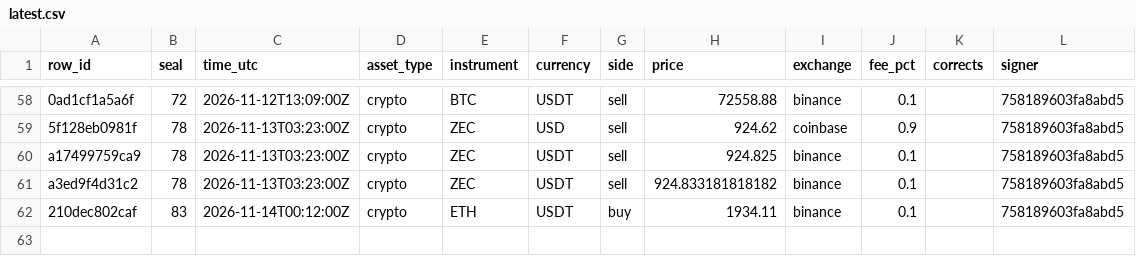
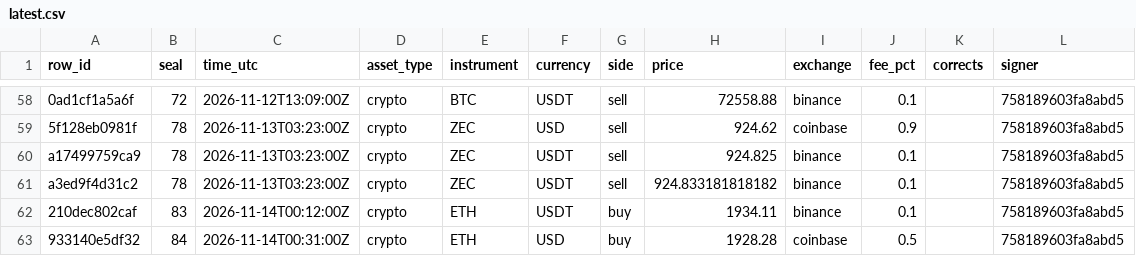
Before and after one commit to Botsfolio/trading-records, a CSV file: real-money/latest.csv, drawn as a sheet; only a part is shown, gaps mark what is left out; the diff names each change by its address in the sheet, - before the commit and + after, or states it on an @@ line.

```diff
--- a/real-money/latest.csv
+++ b/real-money/latest.csv
+row 63: 933140e5df32 | 84 | 2026-11-14T00:31:00Z | crypto | ETH | USD | buy | 1928.28 | coinbase | 0.5 |  | 758189603fa8abd5
```
Also changed, not shown: battle/latest.csv, gpt-battle/latest.csv, 9 other files.
